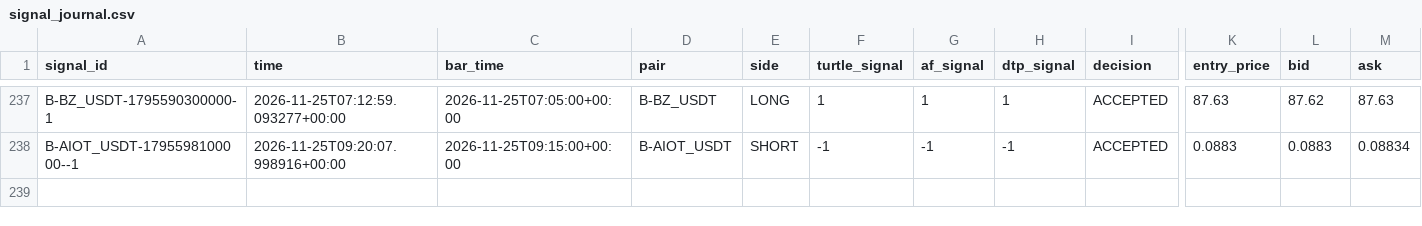
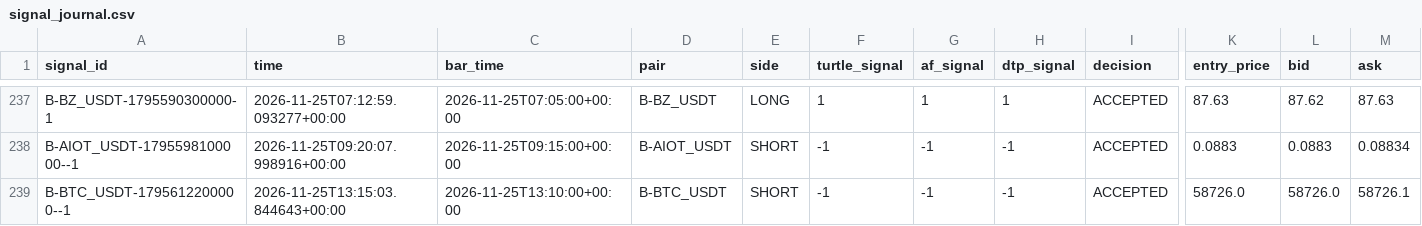
Before and after one commit to harnepal-hub/AMTE-Self-Evolving-Intraday-Trading-Engine, a CSV file: data/paper_3strategy/signal_journal.csv, drawn as a sheet; only a part is shown, gaps mark what is left out; rows hold the shown columns only; the diff names each change by its address in the sheet, - before the commit and + after, or states it on an @@ line.

```diff
--- a/data/paper_3strategy/signal_journal.csv
+++ b/data/paper_3strategy/signal_journal.csv
+row 239: B-BTC_USDT-1795612200000--1 | 2026-11-25T13:15:03.844643+00:00 | 2026-11-25T13:10:00+00:00 | B-BTC_USDT | SHORT | -1 | -1 | -1 | ACCEPTED | 58726.0 | 58726.0 | 58726.1
```
Also changed, not shown: 13 other files.
